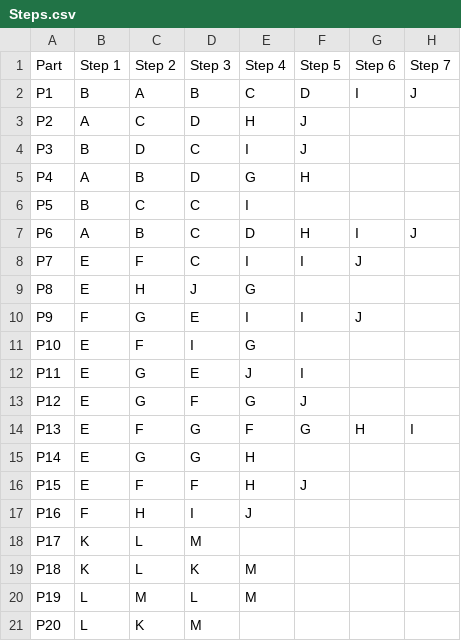
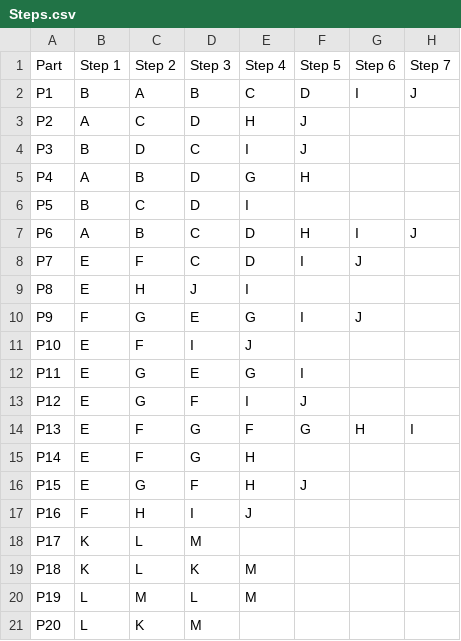
Before and after one commit to TIH233/ISYE6202_WarehousingCaseworks, a CSV file: case03/Data/Steps.csv, drawn as a sheet.

```diff
--- a/case03/Data/Steps.csv
+++ b/case03/Data/Steps.csv
@@ -5,13 +5,13 @@ P3,B,D,C,I,J,,
 P4,A,B,D,G,H,,
-P5,B,C,C,I,,,
+P5,B,C,D,I,,,
 P6,A,B,C,D,H,I,J
-P7,E,F,C,I,I,J,
-P8,E,H,J,G,,,
-P9,F,G,E,I,I,J,
-P10,E,F,I,G,,,
-P11,E,G,E,J,I,,
-P12,E,G,F,G,J,,
+P7,E,F,C,D,I,J,
+P8,E,H,J,I,,,
+P9,F,G,E,G,I,J,
+P10,E,F,I,J,,,
+P11,E,G,E,G,I,,
+P12,E,G,F,I,J,,
 P13,E,F,G,F,G,H,I
-P14,E,G,G,H,,,
-P15,E,F,F,H,J,,
+P14,E,F,G,H,,,
+P15,E,G,F,H,J,,
 P16,F,H,I,J,,,
```
Also changed, not shown: 6 other files.
